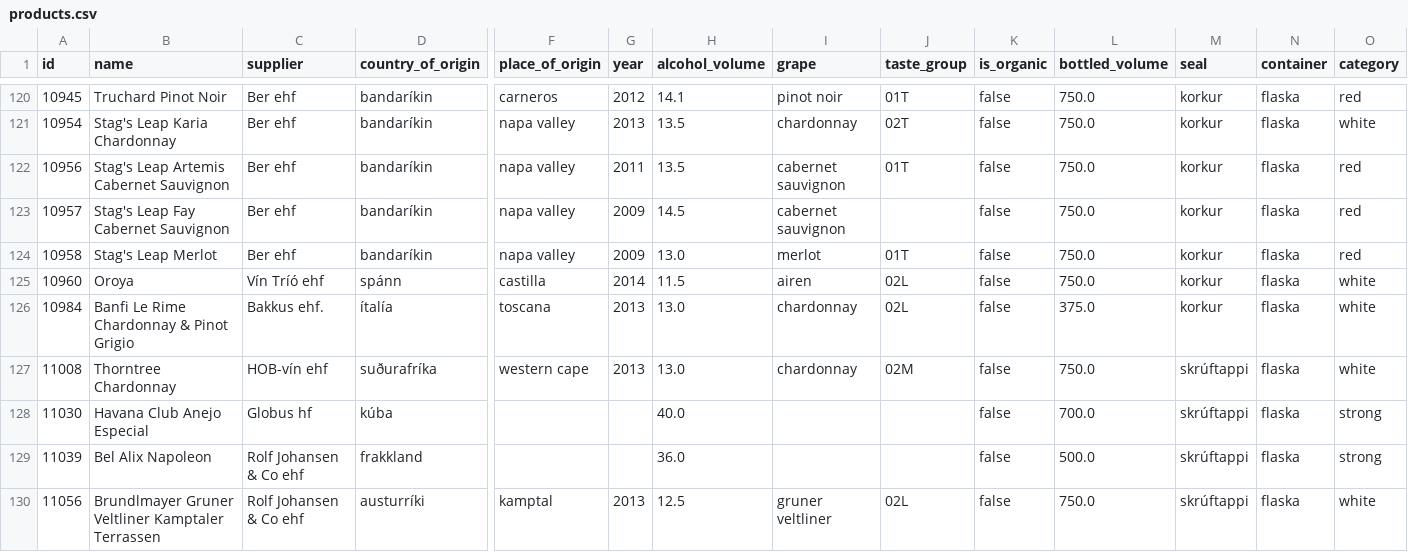
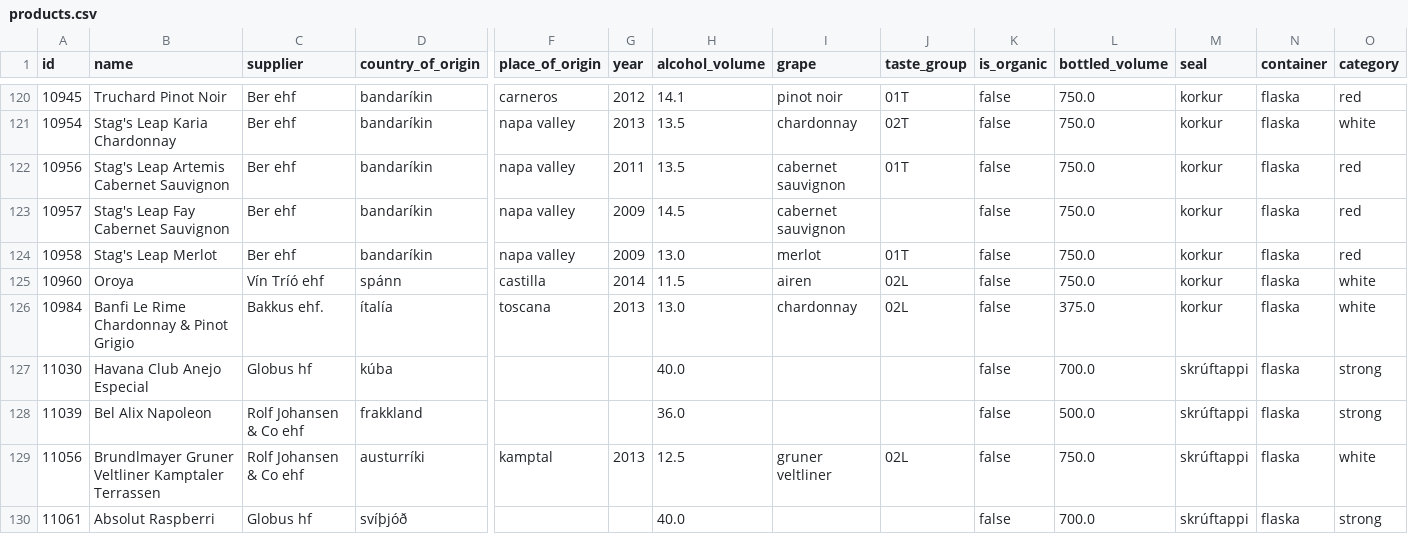
Before and after one commit to flother/vinbudin, a CSV file: data/products.csv, drawn as a sheet; only a part is shown, gaps mark what is left out; the shorter side is filled out with more unchanged rows; rows hold the shown columns only; the diff names each change by its address in the sheet, - before the commit and + after, or states it on an @@ line.

Commit message:
Add latest inventory data

```diff
--- a/data/products.csv
+++ b/data/products.csv
-row 127: 11008 | Thorntree Chardonnay | HOB-vín ehf | suðurafríka | western cape | 2013 | 13.0 | chardonnay | 02M | false | 750.0 | skrúftappi | flaska | white
```
